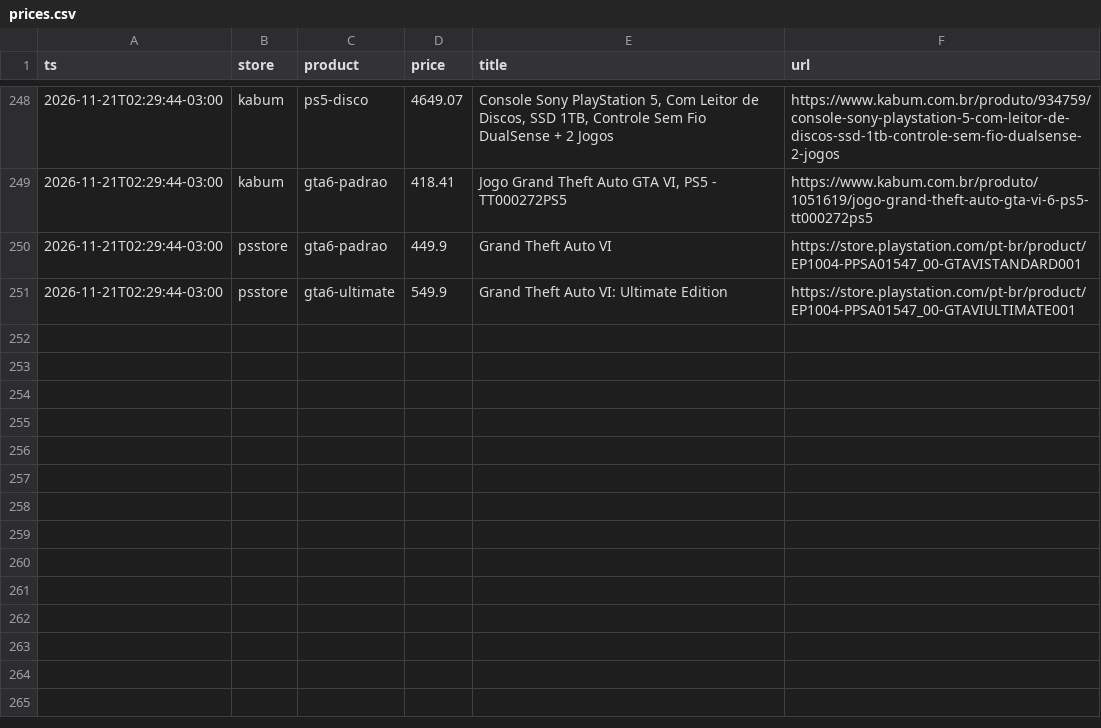
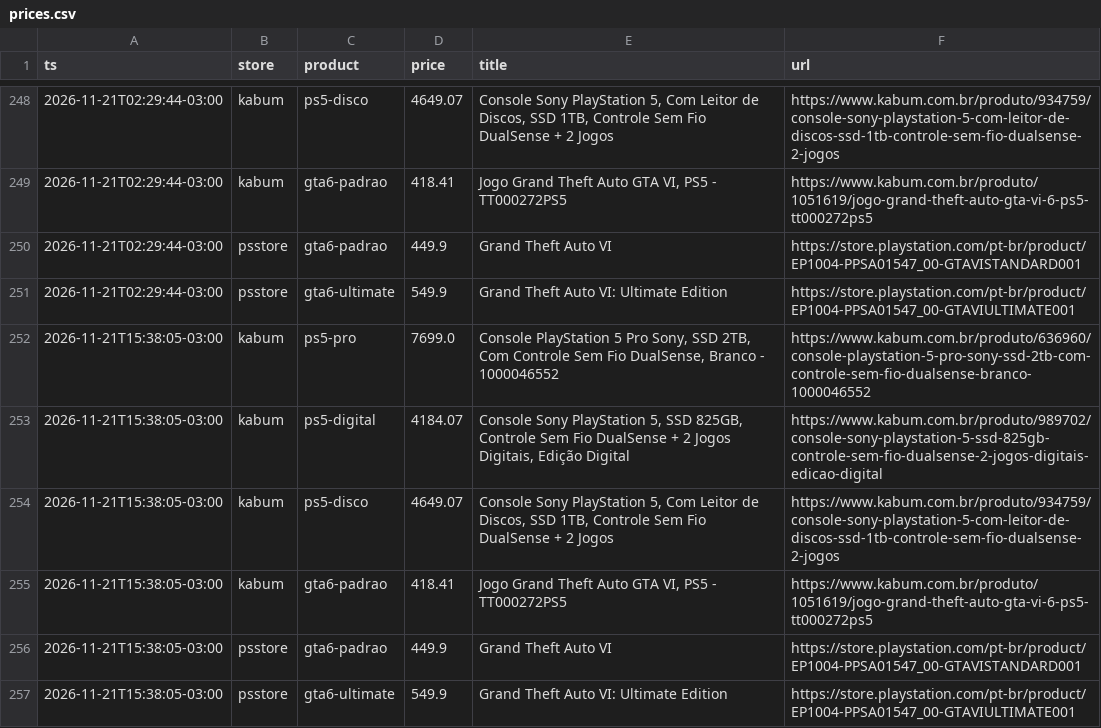
Before and after one commit to JordanAmaralVicente/BZM12548828L, a CSV file: data/prices.csv, drawn as a sheet; only a part is shown, gaps mark what is left out; the diff names each change by its address in the sheet, - before the commit and + after, or states it on an @@ line.

```diff
--- a/data/prices.csv
+++ b/data/prices.csv
+row 252: 2026-11-21T15:38:05-03:00 | kabum | ps5-pro | 7699.0 | Console PlayStation 5 Pro Sony, SSD 2TB, Com Controle Sem Fio DualSense, Branco - 1000046552 | https://www.kabum.com.br/produto/636960/console-playstation-5-pro-sony-ssd-2tb-com-controle-sem-fio-dualsense-branco-1000046552
+row 253: 2026-11-21T15:38:05-03:00 | kabum | ps5-digital | 4184.07 | Console Sony PlayStation 5, SSD 825GB, Controle Sem Fio DualSense + 2 Jogos Digitais, Edição Digital | https://www.kabum.com.br/produto/989702/console-sony-playstation-5-ssd-825gb-controle-sem-fio-dualsense-2-jogos-digitais-edicao-digital
+row 254: 2026-11-21T15:38:05-03:00 | kabum | ps5-disco | 4649.07 | Console Sony PlayStation 5, Com Leitor de Discos, SSD 1TB, Controle Sem Fio DualSense + 2 Jogos | https://www.kabum.com.br/produto/934759/console-sony-playstation-5-com-leitor-de-discos-ssd-1tb-controle-sem-fio-dualsense-2-jogos
+row 255: 2026-11-21T15:38:05-03:00 | kabum | gta6-padrao | 418.41 | Jogo Grand Theft Auto GTA VI, PS5 - TT000272PS5 | https://www.kabum.com.br/produto/1051619/jogo-grand-theft-auto-gta-vi-6-ps5-tt000272ps5
+row 256: 2026-11-21T15:38:05-03:00 | psstore | gta6-padrao | 449.9 | Grand Theft Auto VI | https://store.playstation.com/pt-br/product/EP1004-PPSA01547_00-GTAVISTANDARD001
+row 257: 2026-11-21T15:38:05-03:00 | psstore | gta6-ultimate | 549.9 | Grand Theft Auto VI: Ultimate Edition | https://store.playstation.com/pt-br/product/EP1004-PPSA01547_00-GTAVIULTIMATE001
```
Also changed, not shown: data/runs.csv, 1 other file.
